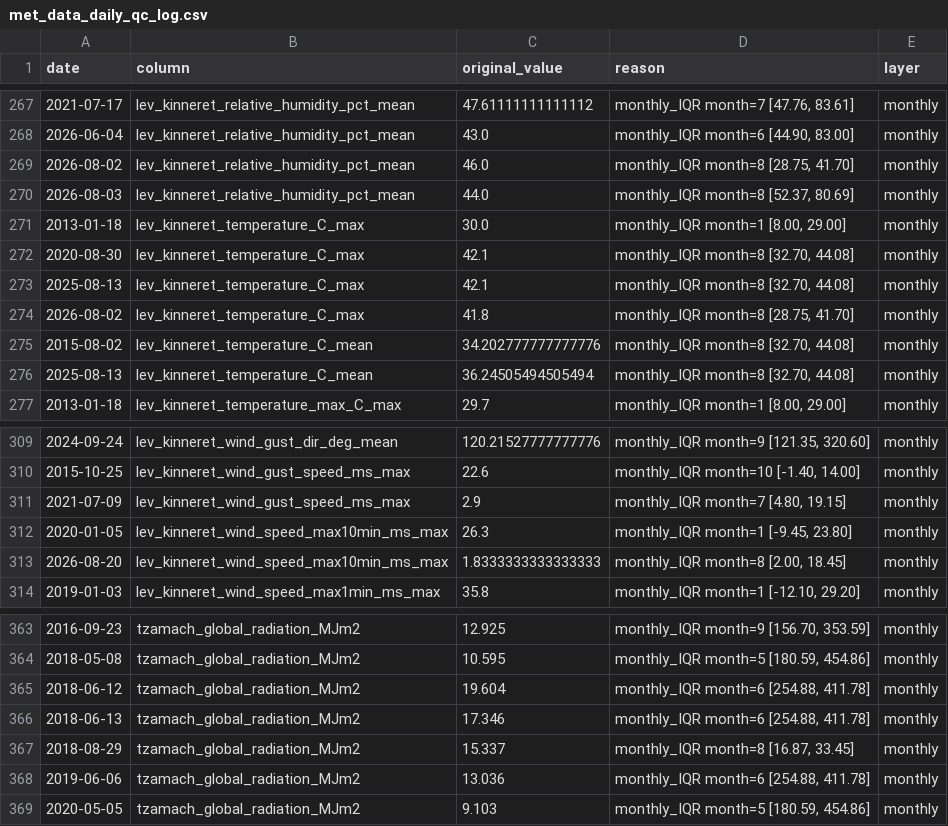
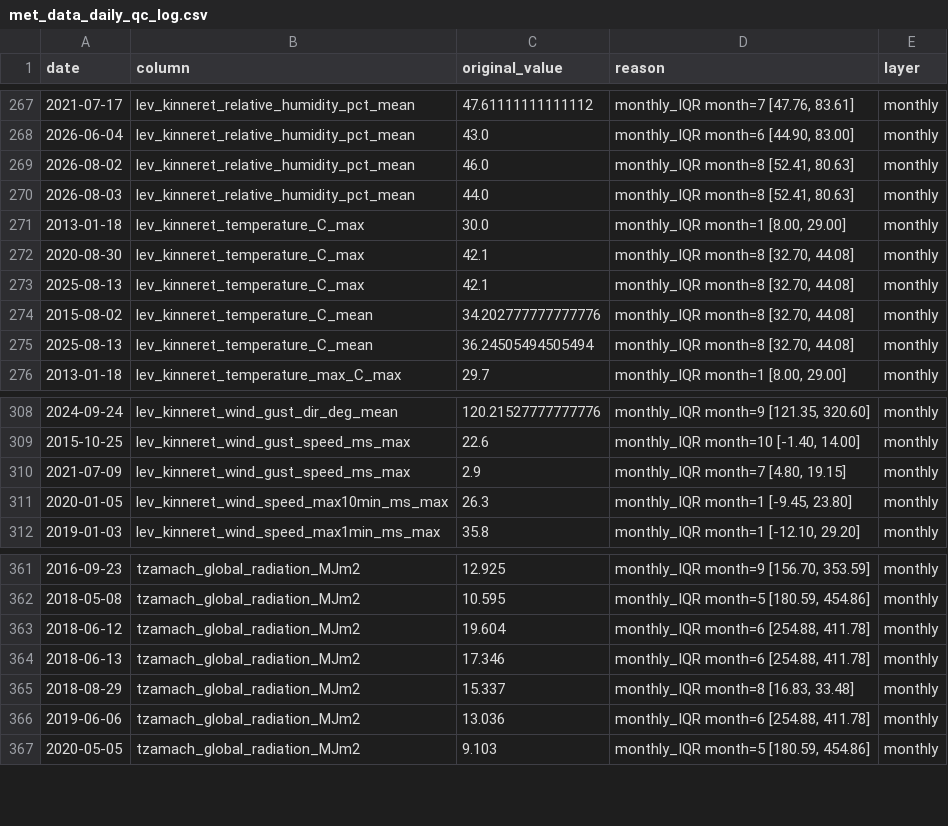
Before and after one commit to yonatanmost-commits/Kinnerret-Level-Forecast, a CSV file: Silver Data/Meteorological/met_data_daily_qc_log.csv, drawn as a sheet; only a part is shown, gaps mark what is left out.

```diff
--- a/Silver Data/Meteorological/met_data_daily_qc_log.csv
+++ b/Silver Data/Meteorological/met_data_daily_qc_log.csv
@@ -268,4 +268,4 @@
 2026-06-04,lev_kinneret_relative_humidity_pct_mean,43.0,"monthly_IQR month=6 [44.90, 83.00]",monthly
-2026-08-02,lev_kinneret_relative_humidity_pct_mean,46.0,"monthly_IQR month=8 [28.75, 41.70]",monthly
-2026-08-03,lev_kinneret_relative_humidity_pct_mean,44.0,"monthly_IQR month=8 [52.37, 80.69]",monthly
+2026-08-02,lev_kinneret_relative_humidity_pct_mean,46.0,"monthly_IQR month=8 [52.41, 80.63]",monthly
+2026-08-03,lev_kinneret_relative_humidity_pct_mean,44.0,"monthly_IQR month=8 [52.41, 80.63]",monthly
 2013-01-18,lev_kinneret_temperature_C_max,30.0,"monthly_IQR month=1 [8.00, 29.00]",monthly
@@ -273,3 +273,2 @@
 2025-08-13,lev_kinneret_temperature_C_max,42.1,"monthly_IQR month=8 [32.70, 44.08]",monthly
-2026-08-02,lev_kinneret_temperature_C_max,41.8,"monthly_IQR month=8 [28.75, 41.70]",monthly
 2015-08-02,lev_kinneret_temperature_C_mean,34.202777777777776,"monthly_IQR month=8 [32.70, 44.08]",monthly
@@ -312,3 +311,2 @@
 2020-01-05,lev_kinneret_wind_speed_max10min_ms_max,26.3,"monthly_IQR month=1 [-9.45, 23.80]",monthly
-2026-08-20,lev_kinneret_wind_speed_max10min_ms_max,1.8333333333333333,"monthly_IQR month=8 [2.00, 18.45]",monthly
 2019-01-03,lev_kinneret_wind_speed_max1min_ms_max,35.8,"monthly_IQR month=1 [-12.10, 29.20]",monthly
@@ -366,3 +364,3 @@
 2018-06-13,tzamach_global_radiation_MJm2,17.346,"monthly_IQR month=6 [254.88, 411.78]",monthly
-2018-08-29,tzamach_global_radiation_MJm2,15.337,"monthly_IQR month=8 [16.87, 33.45]",monthly
+2018-08-29,tzamach_global_radiation_MJm2,15.337,"monthly_IQR month=8 [16.83, 33.48]",monthly
 2019-06-06,tzamach_global_radiation_MJm2,13.036,"monthly_IQR month=6 [254.88, 411.78]",monthly
```
Also changed, not shown: 4 other files.
